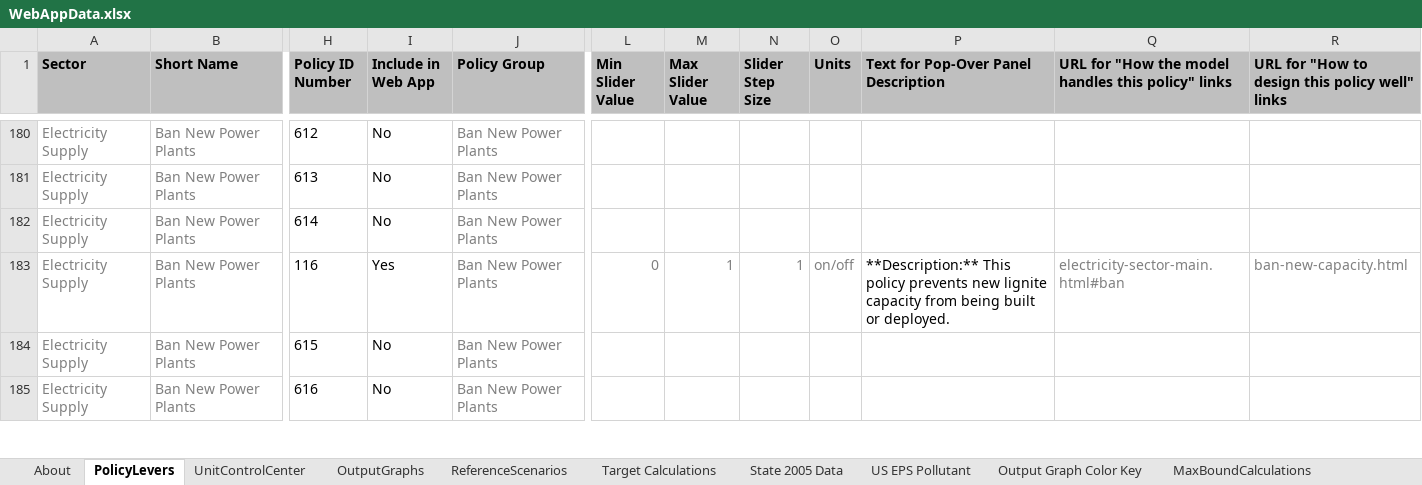
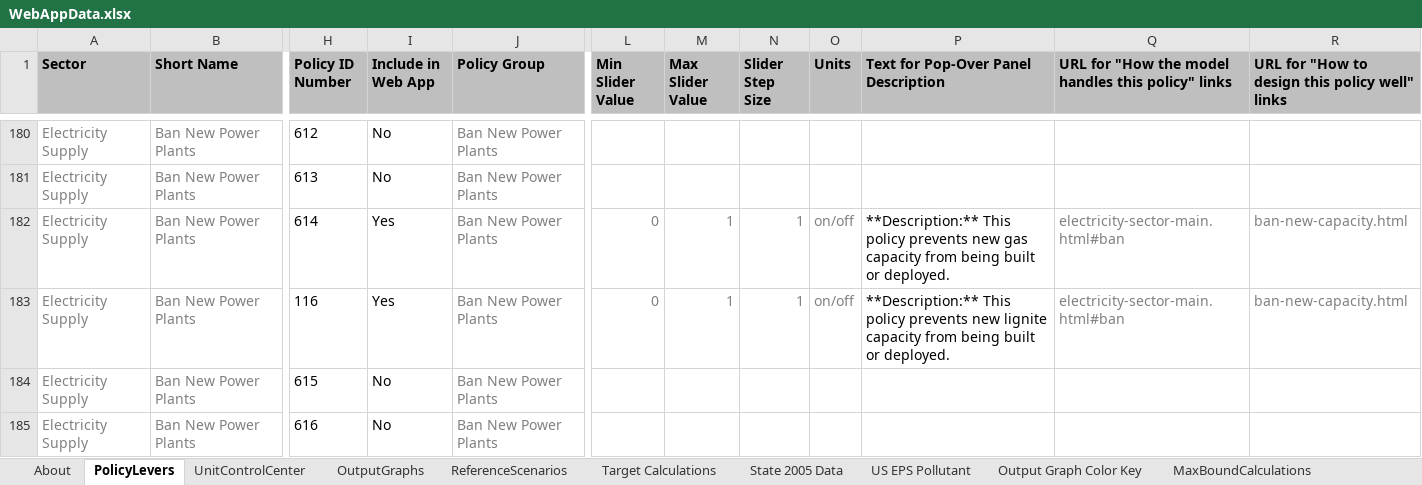
Before and after one commit to EnergyInnovation/eps-nevada, an Excel workbook: WebAppData.xlsx, sheet PolicyLevers, drawn as a sheet; only a part is shown, gaps mark what is left out; values as stored, in another font and other column widths than the file's, no borders; conditional formats not drawn; the diff names each change by its address in the sheet, - before the commit and + after, or states it on an @@ line.

Commit message:
Updated 1.5 scenario, fix webapp data

```diff
--- a/WebAppData.xlsx (sheet PolicyLevers)
+++ b/WebAppData.xlsx (sheet PolicyLevers)
-I182 (Include in Web App): No
+I182 (Include in Web App): Yes
-L182 (Min Slider Value): (empty)
+L182 (Min Slider Value): 0
-M182 (Max Slider Value): (empty)
+M182 (Max Slider Value): 1
-N182 (Slider Step Size): (empty)
+N182 (Slider Step Size): 1
-O182 (Units): (empty)
+O182 (Units): on/off
-P182: (empty)
+P182: **Description:** This policy prevents new gas capacity from being built or deployed.
-Q182: (empty)
+Q182: electricity-sector-main.html#ban
-R182: (empty)
+R182: ban-new-capacity.html
```
Also changed, not shown: 1 other file.
